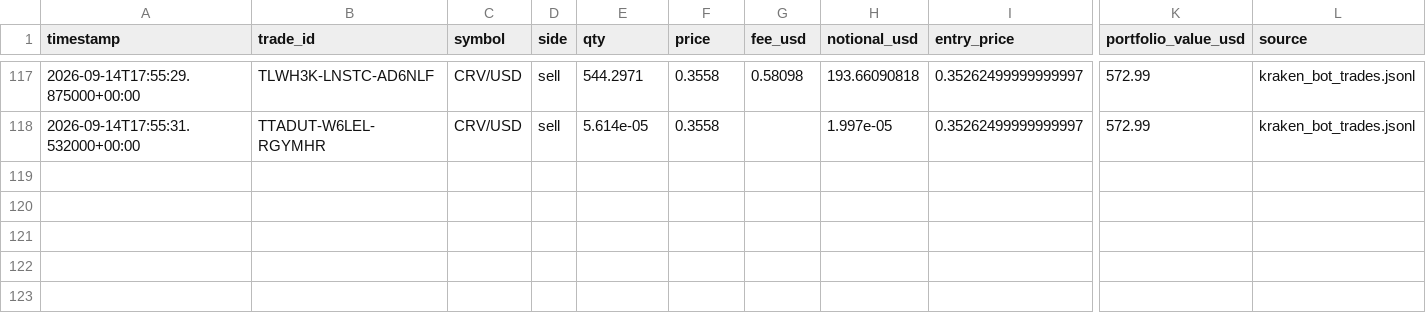
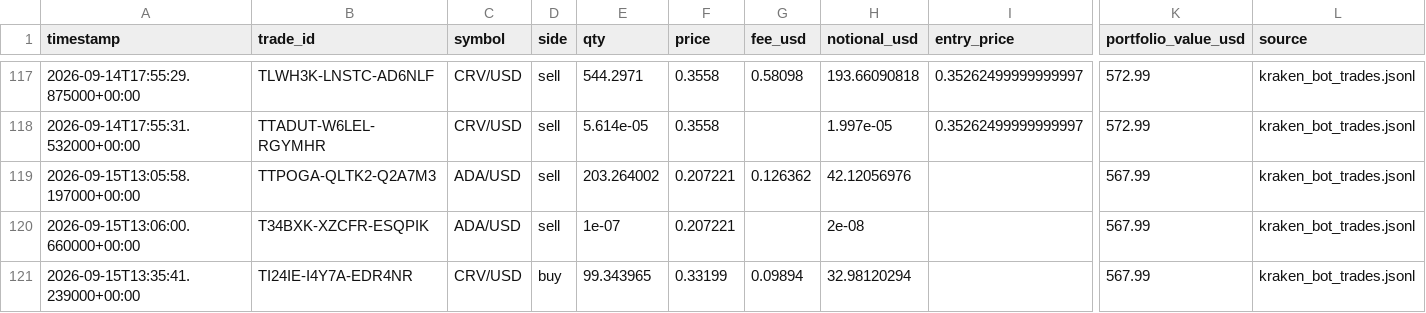
Before and after one commit to Bramsmit/Kraken-bot, a CSV file: data/kraken_trades.csv, drawn as a sheet; only a part is shown, gaps mark what is left out; rows hold the shown columns only; the diff names each change by its address in the sheet, - before the commit and + after, or states it on an @@ line.

```diff
--- a/data/kraken_trades.csv
+++ b/data/kraken_trades.csv
+row 119: 2026-09-15T13:05:58.197000+00:00 | TTPOGA-QLTK2-Q2A7M3 | ADA/USD | sell | 203.264002 | 0.207221 | 0.126362 | 42.12056976 |  | 567.99 | kraken_bot_trades.jsonl
+row 120: 2026-09-15T13:06:00.660000+00:00 | T34BXK-XZCFR-ESQPIK | ADA/USD | sell | 1e-07 | 0.207221 |  | 2e-08 |  | 567.99 | kraken_bot_trades.jsonl
+row 121: 2026-09-15T13:35:41.239000+00:00 | TI24IE-I4Y7A-EDR4NR | CRV/USD | buy | 99.343965 | 0.33199 | 0.09894 | 32.98120294 |  | 567.99 | kraken_bot_trades.jsonl
```
Also changed, not shown: 1 other file.
